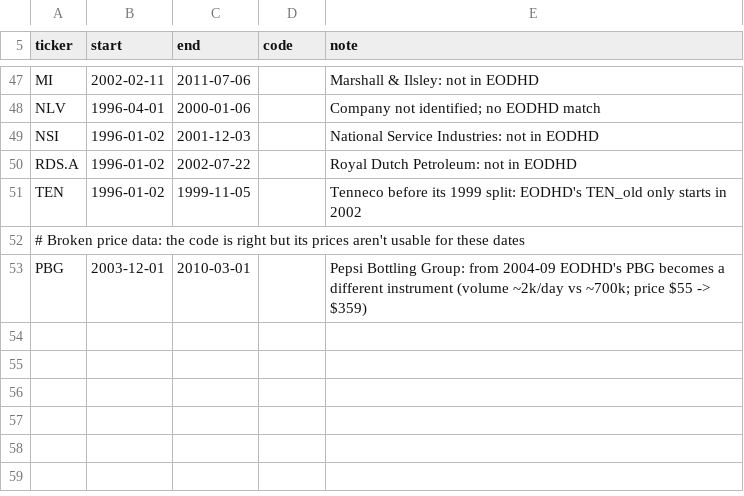
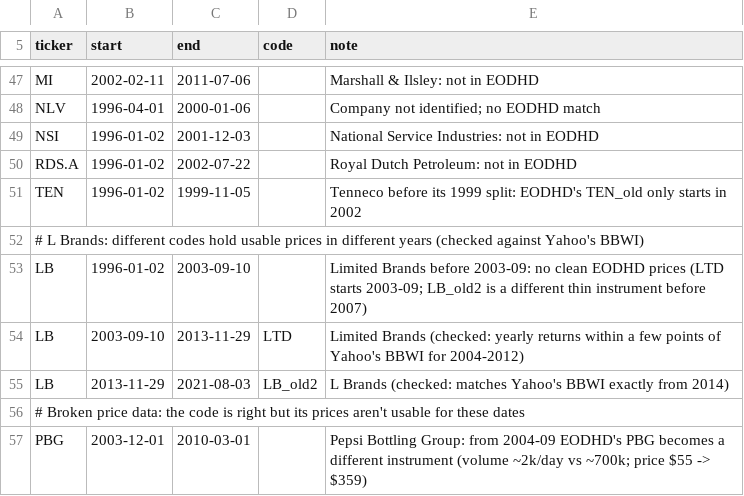
Before and after one commit to thequietearth/backtester, a CSV file: data/ticker_map.csv, drawn as a sheet; only a part is shown, gaps mark what is left out.

```diff
--- a/data/ticker_map.csv
+++ b/data/ticker_map.csv
@@ -51,2 +51,6 @@ RDS.A,1996-01-02,2002-07-22,,Royal Dutch Petroleum: not in EODHD
 TEN,1996-01-02,1999-11-05,,Tenneco before its 1999 split: EODHD's TEN_old only starts in 2002
+# L Brands: different codes hold usable prices in different years (checked against Yahoo's BBWI)
+LB,1996-01-02,2003-09-10,,Limited Brands before 2003-09: no clean EODHD prices (LTD starts 2003-09; LB_old2 is a different thin instrument before 2007)
+LB,2003-09-10,2013-11-29,LTD,Limited Brands (checked: yearly returns within a few points of Yahoo's BBWI for 2004-2012)
+LB,2013-11-29,2021-08-03,LB_old2,L Brands (checked: matches Yahoo's BBWI exactly from 2014)
 # Broken price data: the code is right but its prices aren't usable for these dates
```
Also changed, not shown: 20 other files.
